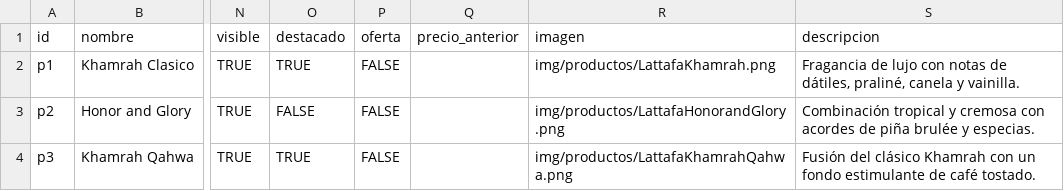
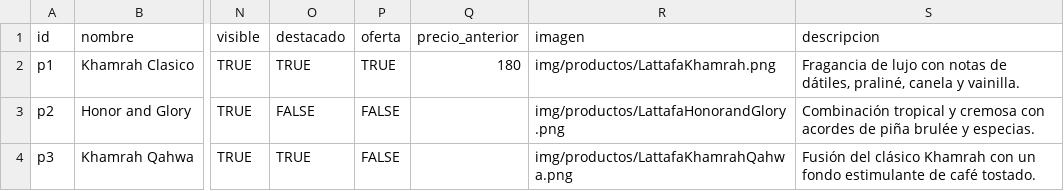
Before and after one commit to xLucasxGRx/DUNES-PARFUMS-CATALOGO, a CSV file: data/productos-google-sheets.csv, drawn as a sheet; only a part is shown, gaps mark what is left out; the diff names each change by its address in the sheet, - before the commit and + after, or states it on an @@ line.

Commit message:
feat: fase 2 - dinamizacion completa de oferta especial desde google sheets

```diff
--- a/data/productos-google-sheets.csv
+++ b/data/productos-google-sheets.csv
-P2 (oferta): FALSE
+P2 (oferta): TRUE
-Q2 (precio_anterior): (empty)
+Q2 (precio_anterior): 180
```
Also changed, not shown: 5 other files.
